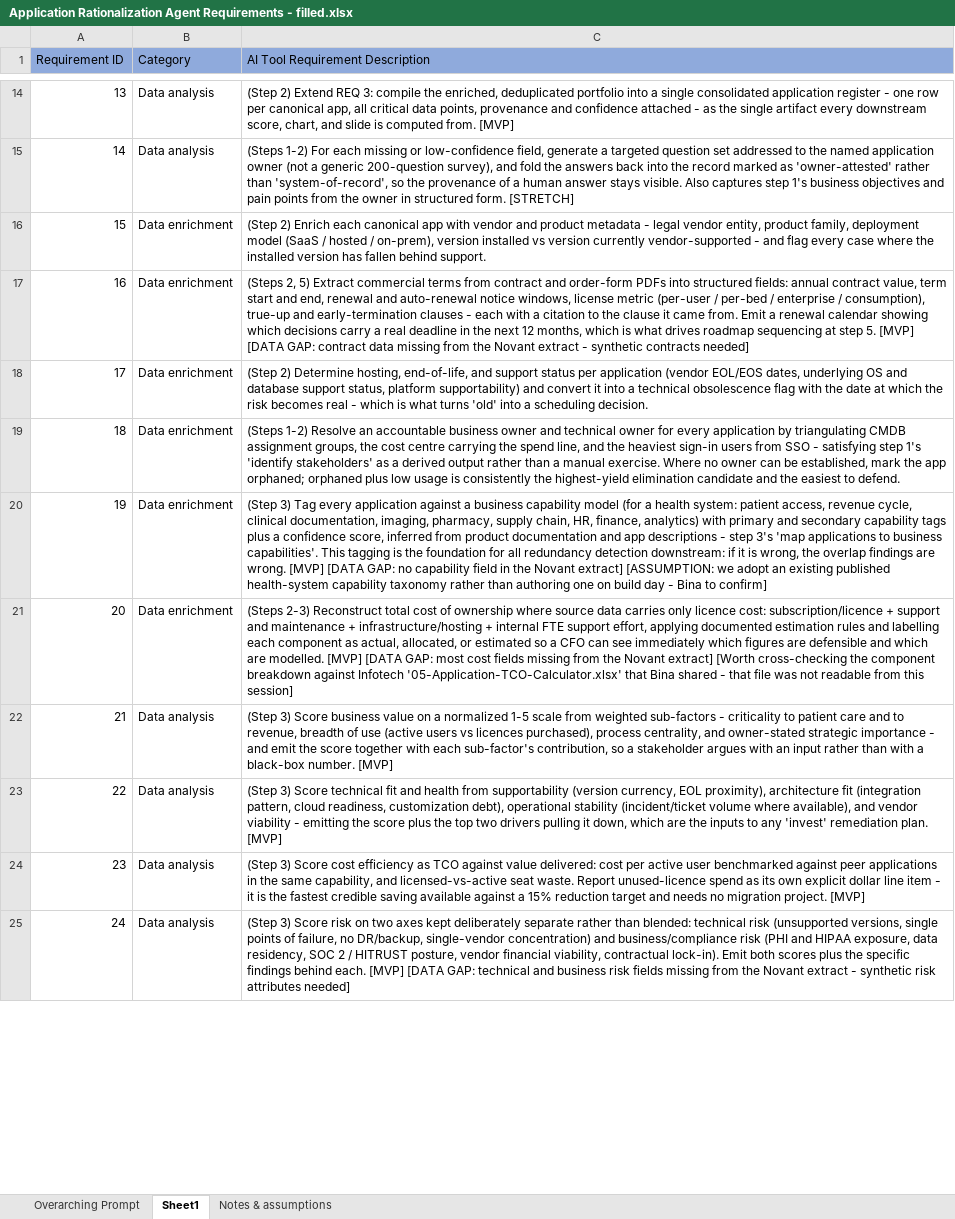
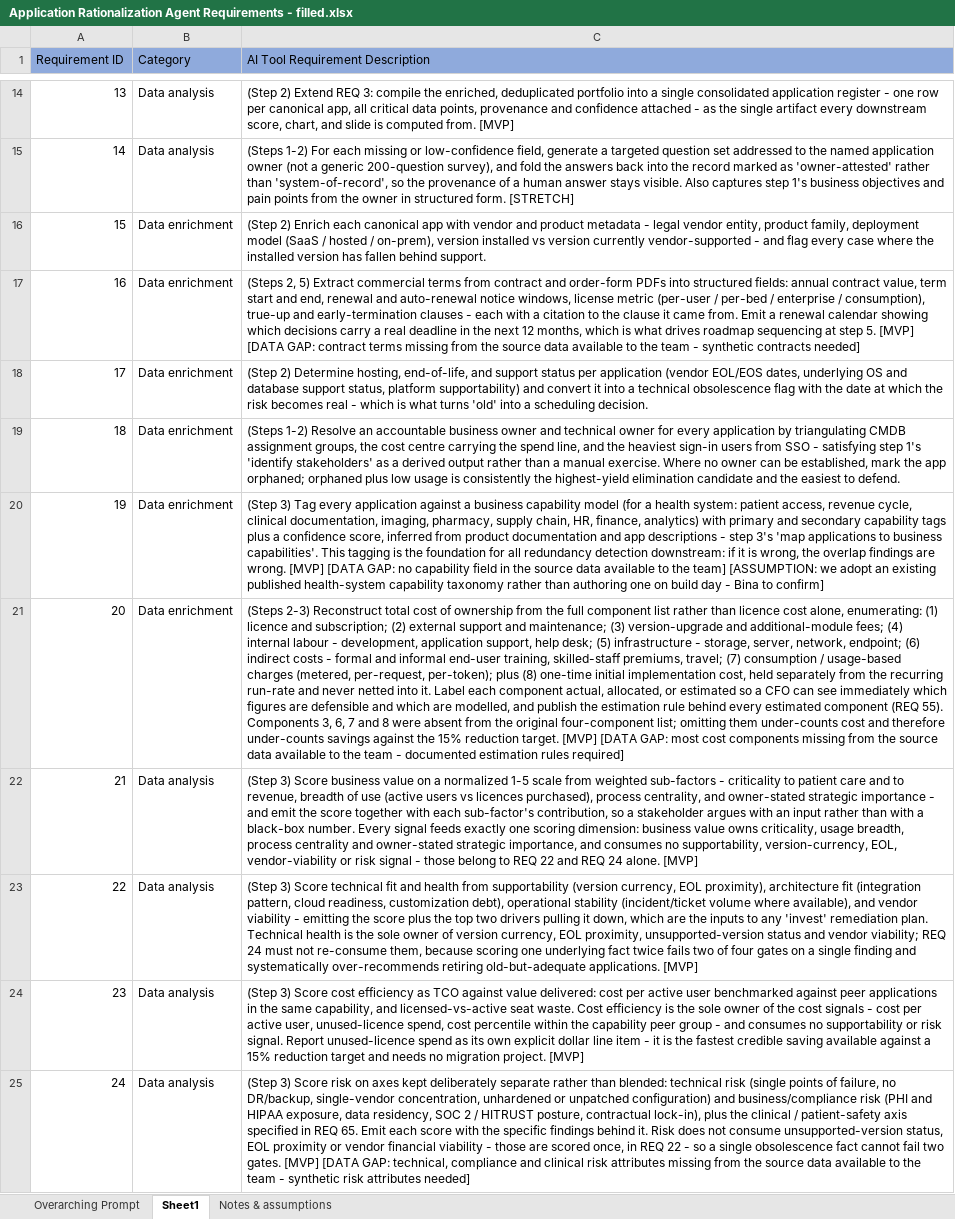
Before and after one commit to Aberdeen-Advisors/hack-team-12, an Excel workbook: docs/requirements/Application Rationalization Agent Requirements - filled.xlsx, sheet Sheet1, drawn as a sheet; only a part is shown, gaps mark what is left out; values as stored, in another font and other column widths than the file's, no borders; the diff covers the shown part only; the diff names each change by its address in the sheet, - before the commit and + after, or states it on an @@ line.

```diff
--- a/docs/requirements/Application Rationalization Agent Requirements - filled.xlsx (sheet Sheet1)
+++ b/docs/requirements/Application Rationalization Agent Requirements - filled.xlsx (sheet Sheet1)
-C17 (AI Tool Requirement Description): …GAP: contract data missing from the Novant extract - synthetic…
+C17 (AI Tool Requirement Description): …GAP: contract terms missing from the source data available to the team - synthetic…
-C20 (AI Tool Requirement Description): …in the Novant extract] [ASSUMPTION: we…
+C20 (AI Tool Requirement Description): …in the source data available to the team] [ASSUMPTION: we…
-C21 (AI Tool Requirement Description): …of ownership where source data carries only licence cost: subscription/licence + support and maintenance + infrastructure/hosting + internal FTE support effort, applying documented estimation rules and labelling each component as actual, allocated, or estimated so a CFO can see immediately which figures are defensible and which are modelled. [MVP] [DATA GAP: most cost fields missing from the Novant extract] [Worth cross-checking the component breakdown against Infotech '05-Application-TCO-Calculator.xlsx' that Bina shared - that file was not readable from this session]
+C21 (AI Tool Requirement Description): …of ownership from the full component list rather than licence cost alone, enumerating: (1) licence and subscription; (2) external support and maintenance; (3) version-upgrade and additional-module fees; (4) internal labour - development, application support, help desk; (5) infrastructure - storage, server, network, endpoint; (6) indirect costs - formal and informal end-user training, skilled-staff premiums, travel; (7) consumption / usage-based charges (metered, per-request, per-token); plus (8) one-time initial implementation cost, held separately from the recurring run-rate and never netted into it. Label each component actual, allocated, or estimated so a CFO can see immediately which figures are defensible and which are modelled, and publish the estimation rule behind every estimated component (REQ 55). Components 3, 6, 7 and 8 were absent from the original four-component list; omitting them under-counts cost and therefore under-counts savings against the 15% reduction target. [MVP] [DATA GAP: most cost components missing from the source data available to the team - documented estimation rules required]
-C22 (AI Tool Requirement Description): …black-box number. [MVP]
+C22 (AI Tool Requirement Description): …black-box number. Every signal feeds exactly one scoring dimension: business value owns criticality, usage breadth, process centrality and owner-stated strategic importance, and consumes no supportability, version-currency, EOL, vendor-viability or risk signal - those belong to REQ 22 and REQ 24 alone. [MVP]
-C23 (AI Tool Requirement Description): …remediation plan. [MVP]
+C23 (AI Tool Requirement Description): …remediation plan. Technical health is the sole owner of version currency, EOL proximity, unsupported-version status and vendor viability; REQ 24 must not re-consume them, because scoring one underlying fact twice fails two of four gates on a single finding and systematically over-recommends retiring old-but-adequate applications. [MVP]
-C24 (AI Tool Requirement Description): …seat waste. Report unused-licence…
+C24 (AI Tool Requirement Description): …seat waste. Cost efficiency is the sole owner of the cost signals - cost per active user, unused-licence spend, cost percentile within the capability peer group - and consumes no supportability or risk signal. Report unused-licence…
-C25 (AI Tool Requirement Description): …risk on two axes kept deliberately separate rather than blended: technical risk (unsupported versions, single points of failure, no DR/backup, single-vendor concentration) and business/compliance risk (PHI and HIPAA exposure, data residency, SOC 2 / HITRUST posture, vendor financial viability, contractual lock-in). Emit both scores plus the specific findings behind each. [MVP] [DATA GAP: technical and business risk fields missing from the Novant extract - synthetic…
+C25 (AI Tool Requirement Description): …risk on axes kept deliberately separate rather than blended: technical risk (single points of failure, no DR/backup, single-vendor concentration, unhardened or unpatched configuration) and business/compliance risk (PHI and HIPAA exposure, data residency, SOC 2 / HITRUST posture, contractual lock-in), plus the clinical / patient-safety axis specified in REQ 65. Emit each score with the specific findings behind it. Risk does not consume unsupported-version status, EOL proximity or vendor financial viability - those are scored once, in REQ 22 - so a single obsolescence fact cannot fail two gates. [MVP] [DATA GAP: technical, compliance and clinical risk attributes missing from the source data available to the team - synthetic…
```
Also changed, not shown: 15 added rows and 5 edited cells elsewhere in this sheet, sheet Notes & assumptions, 1 other file.
